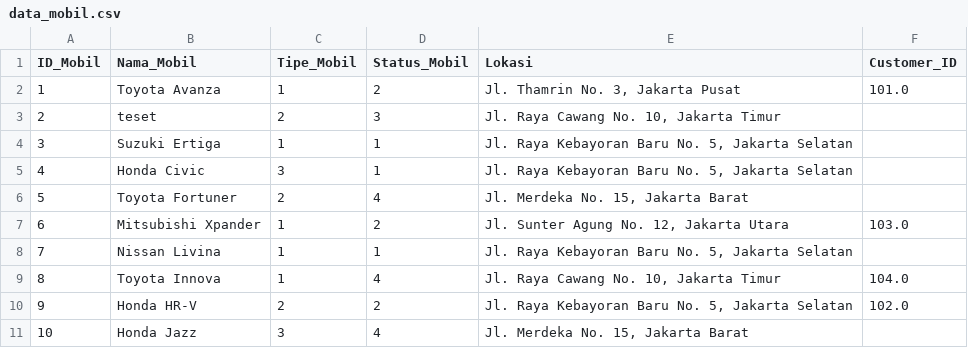
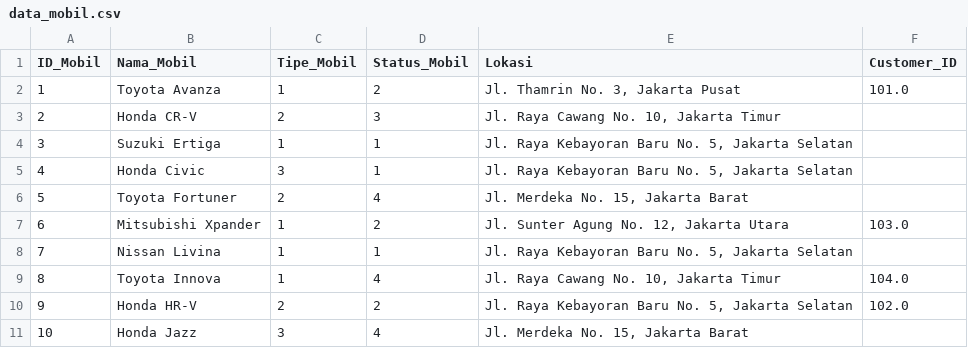
Before and after one commit to SkibidiArtyMcfly/Management-rental-mobil, a CSV file: data_mobil.csv, drawn as a sheet.

Commit message:
Update data_mobil.csv

```diff
--- a/data_mobil.csv
+++ b/data_mobil.csv
@@ -2,3 +2,3 @@ ID_Mobil,Nama_Mobil,Tipe_Mobil,Status_Mobil,Lokasi,Customer_ID
 1,Toyota Avanza,1,2,"Jl. Thamrin No. 3, Jakarta Pusat",101.0
-2,teset,2,3,"Jl. Raya Cawang No. 10, Jakarta Timur",
+2,Honda CR-V,2,3,"Jl. Raya Cawang No. 10, Jakarta Timur",
 3,Suzuki Ertiga,1,1,"Jl. Raya Kebayoran Baru No. 5, Jakarta Selatan",
```
